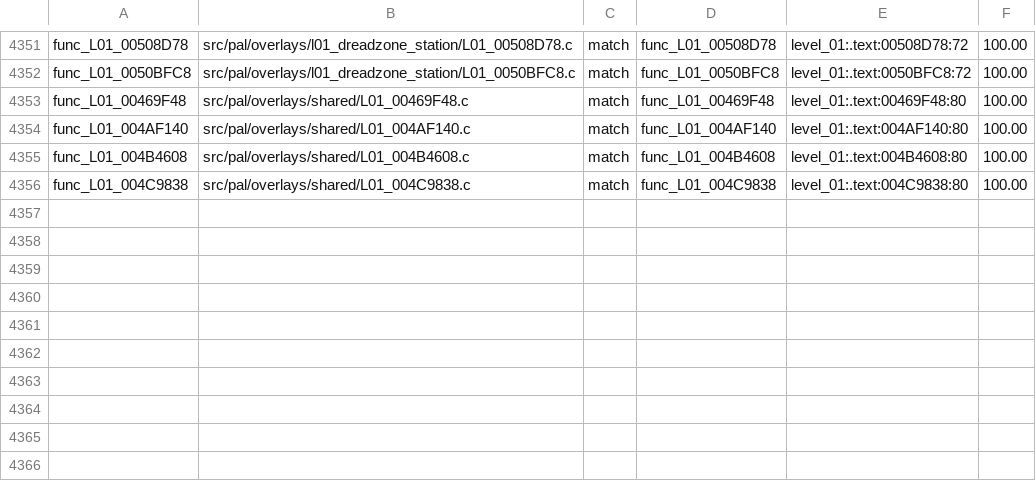
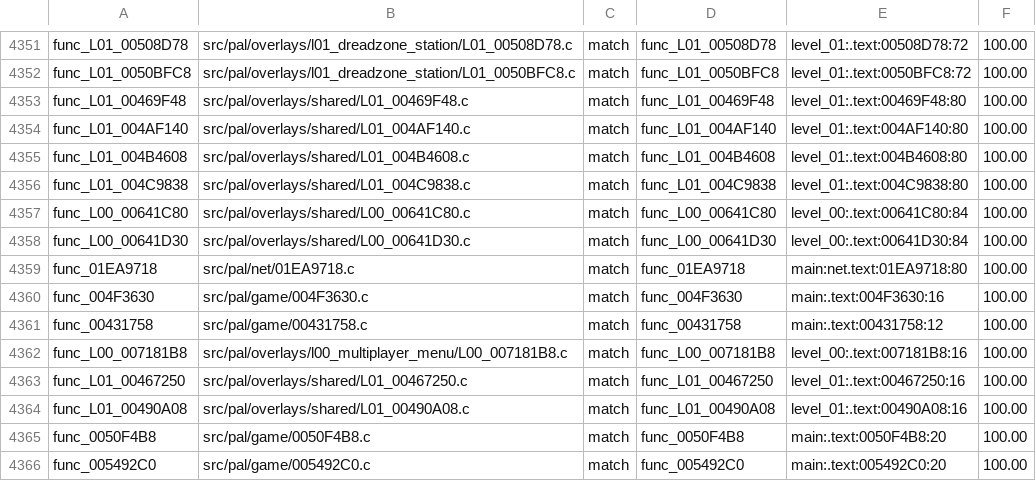
Before and after one commit to BlindFire1200/rac4-decomp, a TSV file: config/pal/map.tsv, drawn as a sheet; only a part is shown, gaps mark what is left out.

```diff
--- a/config/pal/map.tsv
+++ b/config/pal/map.tsv
@@ -4356 +4356,11 @@ func_L01_004B4608	src/pal/overlays/shared/L01_004B4608.c	match	func_L01_004B4608
 func_L01_004C9838	src/pal/overlays/shared/L01_004C9838.c	match	func_L01_004C9838	level_01:.text:004C9838:80	100.00
+func_L00_00641C80	src/pal/overlays/shared/L00_00641C80.c	match	func_L00_00641C80	level_00:.text:00641C80:84	100.00
+func_L00_00641D30	src/pal/overlays/shared/L00_00641D30.c	match	func_L00_00641D30	level_00:.text:00641D30:84	100.00
+func_01EA9718	src/pal/net/01EA9718.c	match	func_01EA9718	main:net.text:01EA9718:80	100.00
+func_004F3630	src/pal/game/004F3630.c	match	func_004F3630	main:.text:004F3630:16	100.00
+func_00431758	src/pal/game/00431758.c	match	func_00431758	main:.text:00431758:12	100.00
+func_L00_007181B8	src/pal/overlays/l00_multiplayer_menu/L00_007181B8.c	match	func_L00_007181B8	level_00:.text:007181B8:16	100.00
+func_L01_00467250	src/pal/overlays/shared/L01_00467250.c	match	func_L01_00467250	level_01:.text:00467250:16	100.00
+func_L01_00490A08	src/pal/overlays/shared/L01_00490A08.c	match	func_L01_00490A08	level_01:.text:00490A08:16	100.00
+func_0050F4B8	src/pal/game/0050F4B8.c	match	func_0050F4B8	main:.text:0050F4B8:20	100.00
+func_005492C0	src/pal/game/005492C0.c	match	func_005492C0	main:.text:005492C0:20	100.00
```
Also changed, not shown: config/us/map.tsv, 12 other files.
